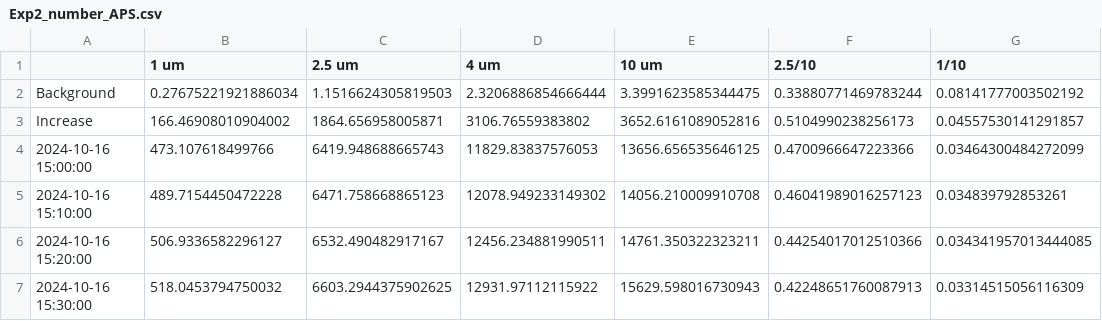
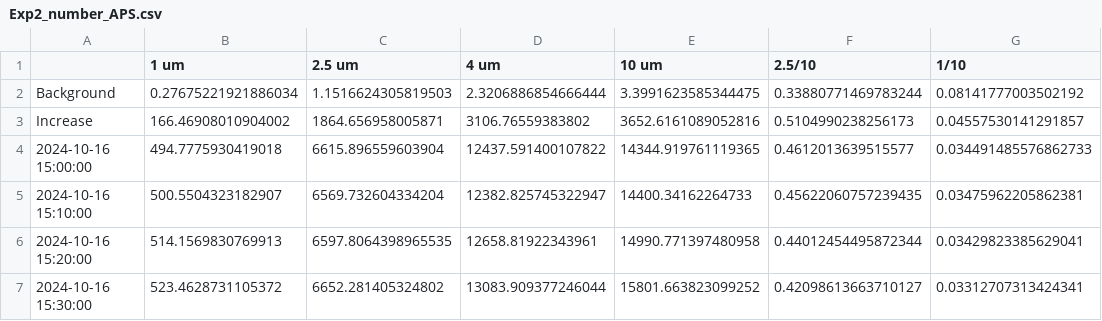
Before and after one commit to Normann25/Master-thesis, a CSV file: Lund Brake Wear/Exp2_number_APS.csv, drawn as a sheet.

```diff
--- a/Lund Brake Wear/Exp2_number_APS.csv
+++ b/Lund Brake Wear/Exp2_number_APS.csv
@@ -3,5 +3,5 @@ Background,0.27675221921886034,1.1516624305819503,2.3206886854666444,3.399162358
 Increase,166.46908010904002,1864.656958005871,3106.76559383802,3652.6161089052816,0.5104990238256173,0.04557530141291857
-2024-10-16 15:00:00,473.107618499766,6419.948688665743,11829.83837576053,13656.656535646125,0.4700966647223366,0.03464300484272099
-2024-10-16 15:10:00,489.7154450472228,6471.758668865123,12078.949233149302,14056.210009910708,0.46041989016257123,0.034839792853261
-2024-10-16 15:20:00,506.9336582296127,6532.490482917167,12456.234881990511,14761.350322323211,0.44254017012510366,0.034341957013444085
-2024-10-16 15:30:00,518.0453794750032,6603.2944375902625,12931.97112115922,15629.598016730943,0.42248651760087913,0.03314515056116309
+2024-10-16 15:00:00,494.7775930419018,6615.896559603904,12437.591400107822,14344.919761119365,0.4612013639515577,0.034491485576862733
+2024-10-16 15:10:00,500.5504323182907,6569.732604334204,12382.825745322947,14400.34162264733,0.45622060757239435,0.03475962205862381
+2024-10-16 15:20:00,514.1569830769913,6597.8064398965535,12658.81922343961,14990.771397480958,0.44012454495872344,0.03429823385629041
+2024-10-16 15:30:00,523.4628731105372,6652.281405324802,13083.909377246044,15801.663823099252,0.42098613663710127,0.03312707313424341
```
Also changed, not shown: Lund Brake Wear/Exp2_mass_OPS.csv, Lund Brake Wear/Exp2_number_OPS.csv, 7 other files.
